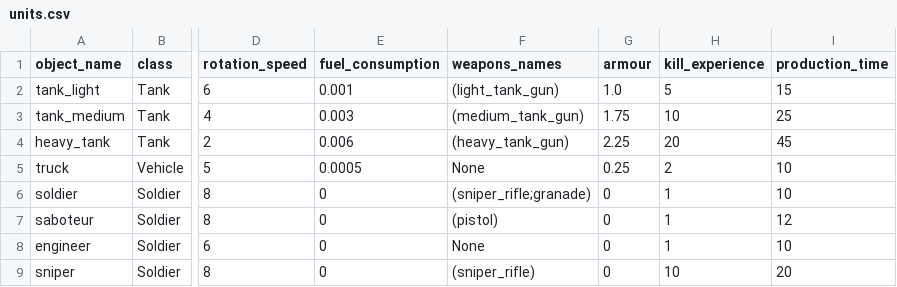
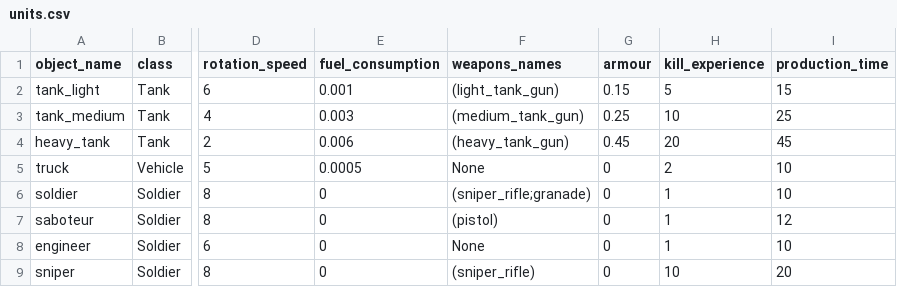
Before and after one commit to akapkotel/python_real_time_strategy_game, a CSV file: resources/configs/units.csv, drawn as a sheet; only a part is shown, gaps mark what is left out; the diff names each change by its address in the sheet, - before the commit and + after, or states it on an @@ line.

```diff
--- a/resources/configs/units.csv
+++ b/resources/configs/units.csv
-G2 (armour): 1.0
+G2 (armour): 0.15
-G3 (armour): 1.75
+G3 (armour): 0.25
-G4 (armour): 2.25
+G4 (armour): 0.45
-G5 (armour): 0.25
+G5 (armour): 0
```
Also changed, not shown: resources/configs/buildings.csv, resources/configs/weapons.csv, 9 other files.
